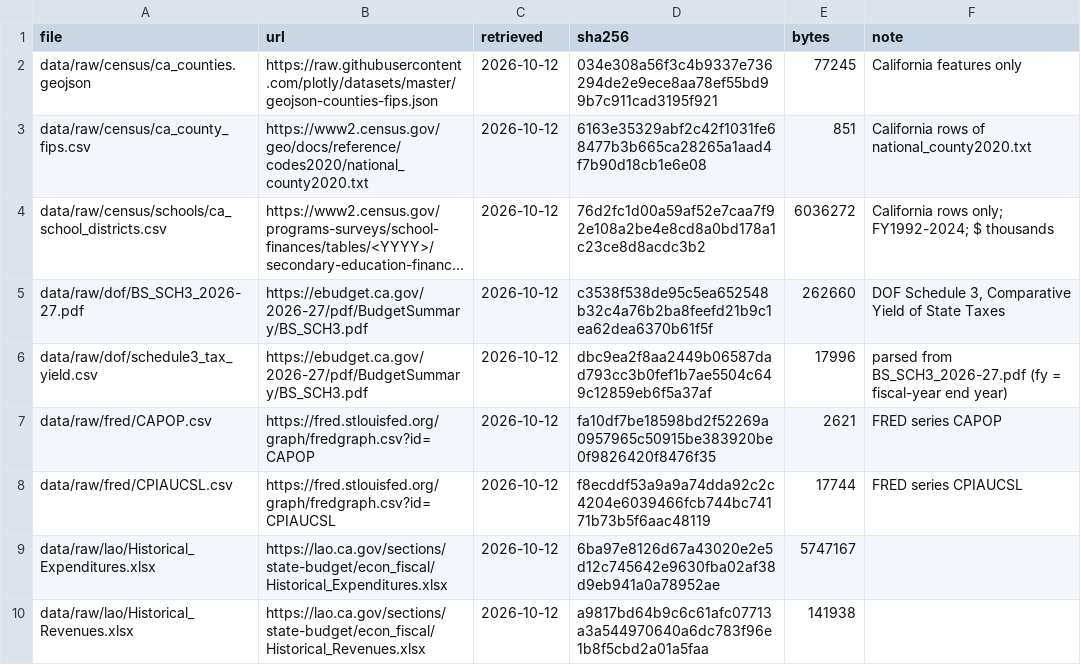
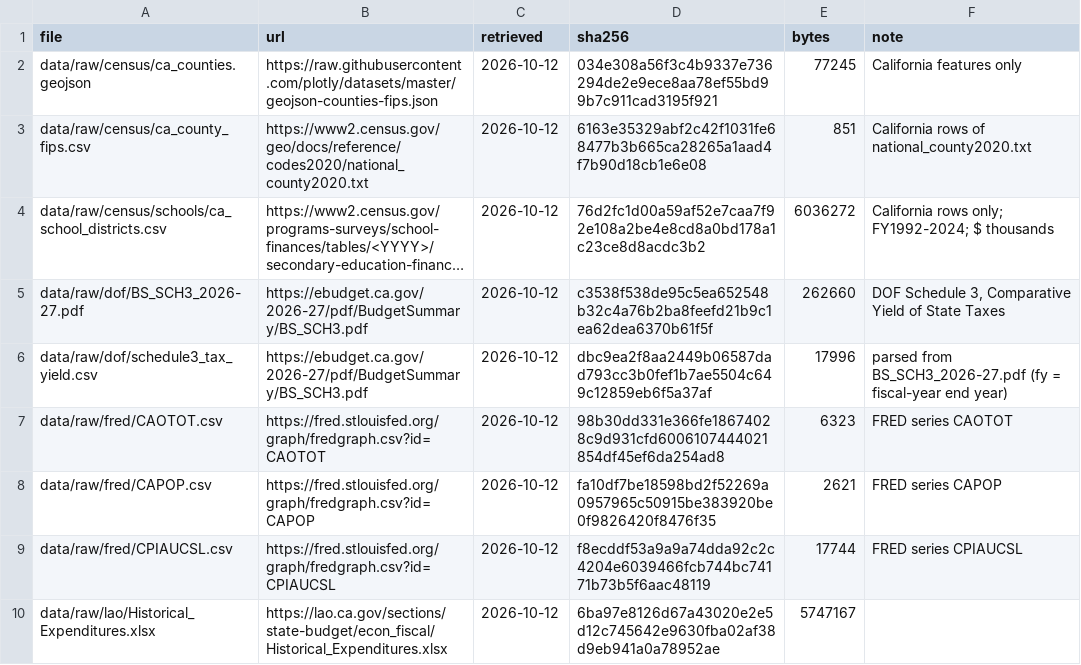
Before and after one commit to mckornfield/california-taxes, a CSV file: data/raw/MANIFEST.csv, drawn as a sheet; only a part is shown; the shorter side is filled out with more unchanged rows; long unchanged cells end in ….

```diff
--- a/data/raw/MANIFEST.csv
+++ b/data/raw/MANIFEST.csv
@@ -6,2 +6,3 @@ data/raw/dof/BS_SCH3_2026-27.pdf,https://ebudget.ca.gov/2026-27/pdf/BudgetSummar
 data/raw/dof/schedule3_tax_yield.csv,https://ebudget.ca.gov/2026-27/pdf/BudgetSummary/BS_SCH3.pdf,2026-10-12,dbc9ea2f8aa2449b06587dad793cc3b0fef1b7ae5504c649c12859eb6f5a37af,17996,parsed from BS_SCH3_2026-27.pdf (fy = fiscal-year end year)
+data/raw/fred/CAOTOT.csv,https://fred.stlouisfed.org/graph/fredgraph.csv?id=CAOTOT,2026-10-12,98b30dd331e366fe18674028c9d931cfd6006107444021854df45ef6da254ad8,6323,FRED series CAOTOT
 data/raw/fred/CAPOP.csv,https://fred.stlouisfed.org/graph/fredgraph.csv?id=CAPOP,2026-10-12,fa10df7be18598bd2f52269a0957965c50915be383920be0f9826420f8476f35,2621,FRED series CAPOP
```
Also changed, not shown: data/processed/macro.csv, 14 other files.
